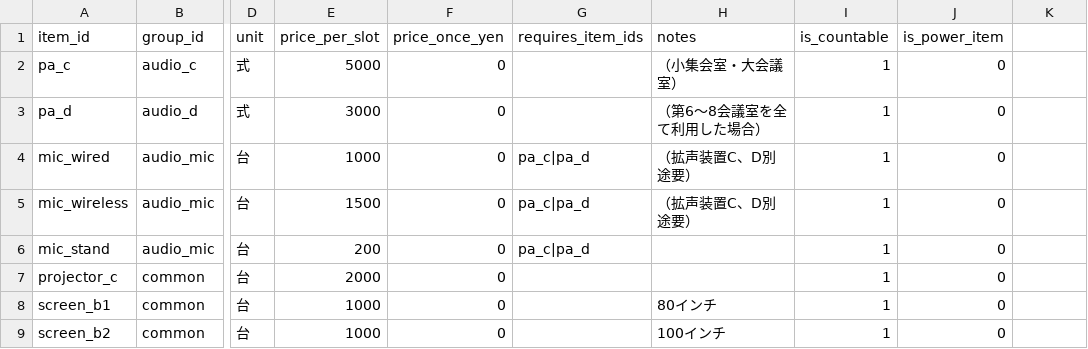
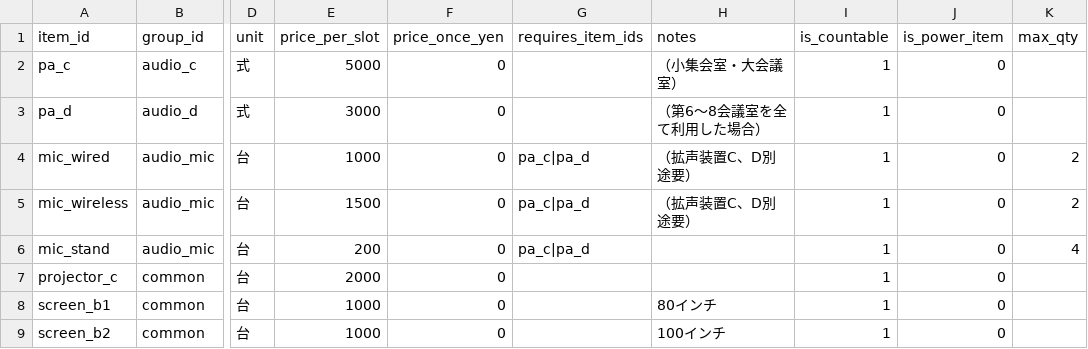
Before and after one commit to kenji0109/kokaido-pattern-b-ui, a CSV file: public/data/equipment_master.csv, drawn as a sheet; only a part is shown, gaps mark what is left out; the diff names each change by its address in the sheet, - before the commit and + after, or states it on an @@ line.

```diff
--- a/public/data/equipment_master.csv
+++ b/public/data/equipment_master.csv
-K1: (empty)
+K1: max_qty
-K4:K5 (max_qty): (empty)
+K4:K5 (max_qty): 2
-K6 (max_qty): (empty)
+K6 (max_qty): 4
```
Also changed, not shown: 2 other files.
